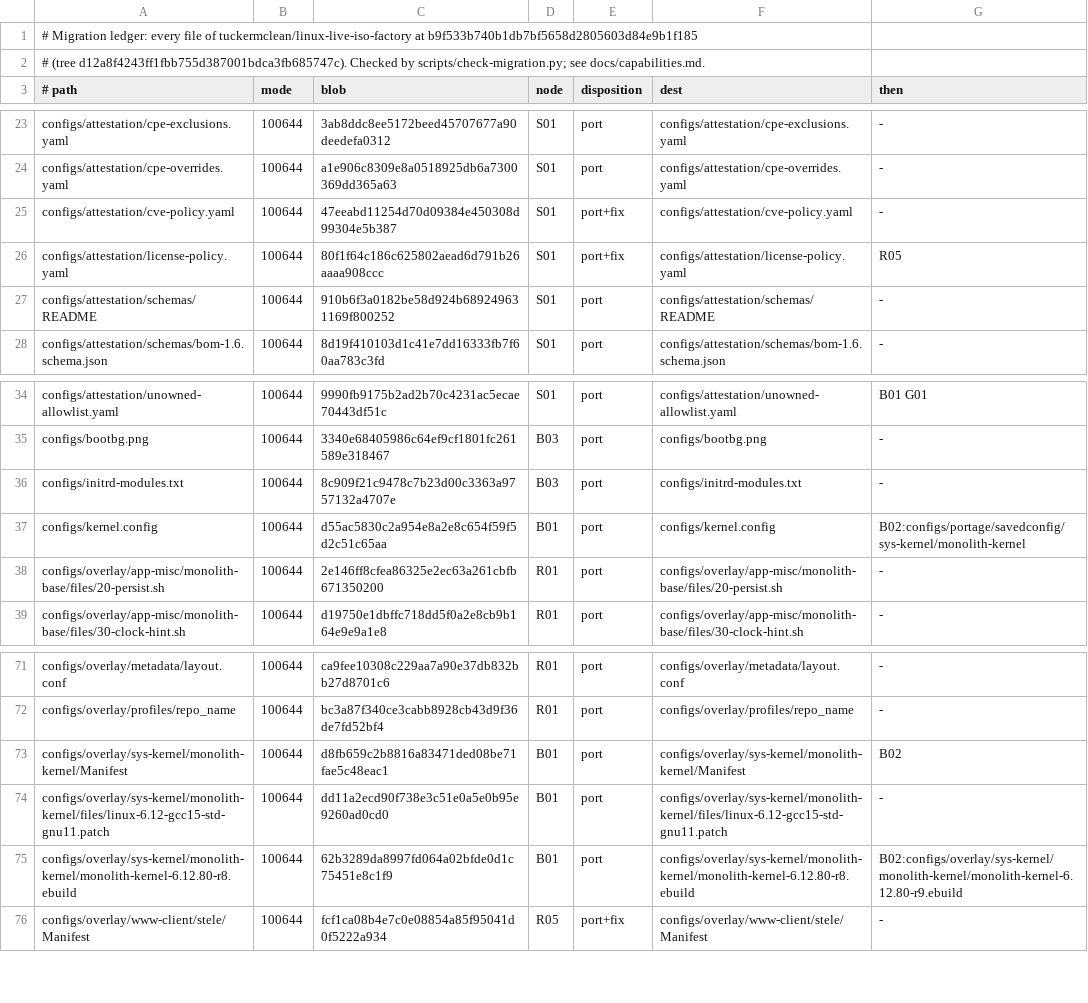
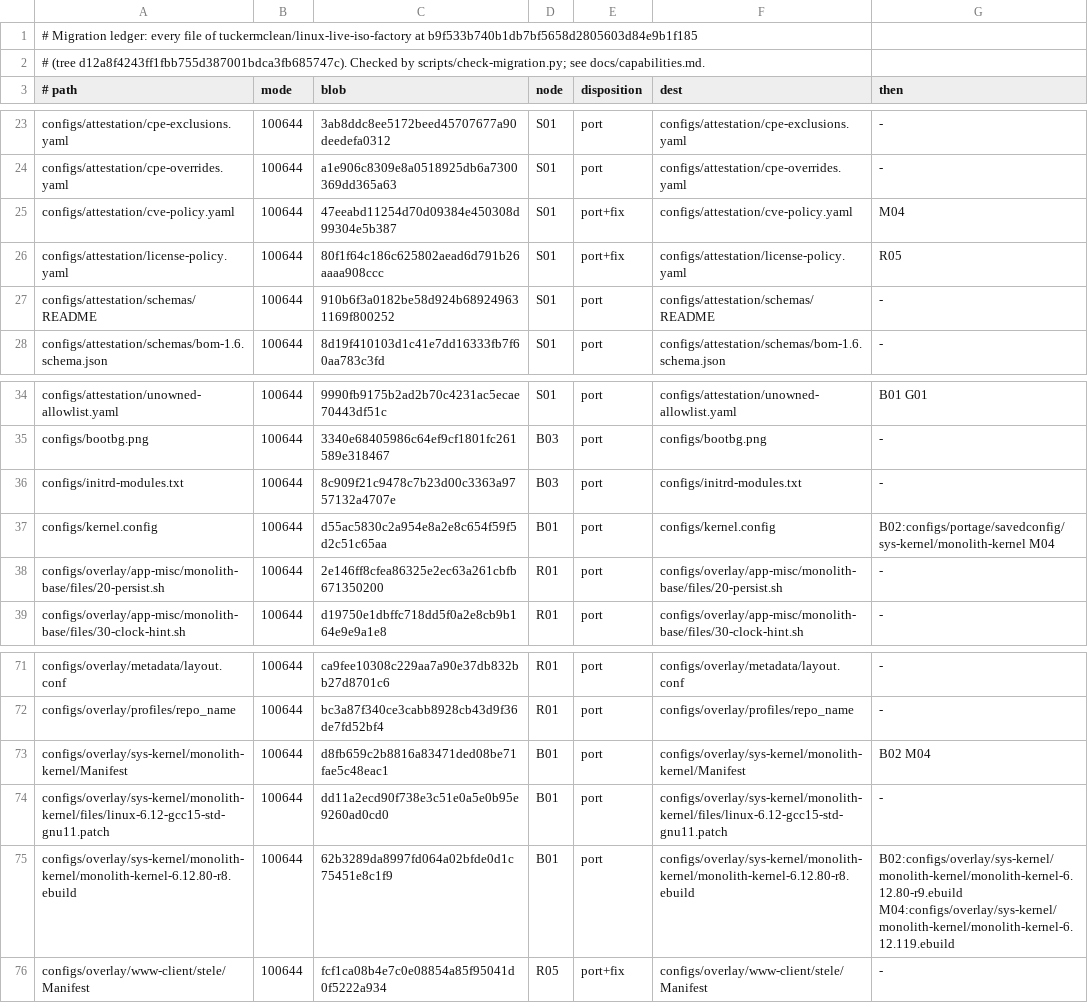
Before and after one commit to tuckermclean/themonolith, a TSV file: docs/migration.tsv, drawn as a sheet; only a part is shown, gaps mark what is left out.

```diff
--- a/docs/migration.tsv
+++ b/docs/migration.tsv
@@ -24,3 +24,3 @@ configs/attestation/cpe-exclusions.yaml	100644	3ab8ddc8ee5172beed45707677a90deed
 configs/attestation/cpe-overrides.yaml	100644	a1e906c8309e8a0518925db6a7300369dd365a63	S01	port	configs/attestation/cpe-overrides.yaml	-
-configs/attestation/cve-policy.yaml	100644	47eeabd11254d70d09384e450308d99304e5b387	S01	port+fix	configs/attestation/cve-policy.yaml	-
+configs/attestation/cve-policy.yaml	100644	47eeabd11254d70d09384e450308d99304e5b387	S01	port+fix	configs/attestation/cve-policy.yaml	M04
 configs/attestation/license-policy.yaml	100644	80f1f64c186c625802aead6d791b26aaaa908ccc	S01	port+fix	configs/attestation/license-policy.yaml	R05
@@ -36,3 +36,3 @@ configs/bootbg.png	100644	3340e68405986c64ef9cf1801fc261589e318467	B03	port	conf
 configs/initrd-modules.txt	100644	8c909f21c9478c7b23d00c3363a9757132a4707e	B03	port	configs/initrd-modules.txt	-
-configs/kernel.config	100644	d55ac5830c2a954e8a2e8c654f59f5d2c51c65aa	B01	port	configs/kernel.config	B02:configs/portage/savedconfig/sys-kernel/monolith-kernel
+configs/kernel.config	100644	d55ac5830c2a954e8a2e8c654f59f5d2c51c65aa	B01	port	configs/kernel.config	B02:configs/portage/savedconfig/sys-kernel/monolith-kernel M04
 configs/overlay/app-misc/monolith-base/files/20-persist.sh	100644	2e146ff8cfea86325e2ec63a261cbfb671350200	R01	port	configs/overlay/app-misc/monolith-base/files/20-persist.sh	-
@@ -72,5 +72,5 @@ configs/overlay/metadata/layout.conf	100644	ca9fee10308c229aa7a90e37db832bb27d87
 configs/overlay/profiles/repo_name	100644	bc3a87f340ce3cabb8928cb43d9f36de7fd52bf4	R01	port	configs/overlay/profiles/repo_name	-
-configs/overlay/sys-kernel/monolith-kernel/Manifest	100644	d8fb659c2b8816a83471ded08be71fae5c48eac1	B01	port	configs/overlay/sys-kernel/monolith-kernel/Manifest	B02
+configs/overlay/sys-kernel/monolith-kernel/Manifest	100644	d8fb659c2b8816a83471ded08be71fae5c48eac1	B01	port	configs/overlay/sys-kernel/monolith-kernel/Manifest	B02 M04
 configs/overlay/sys-kernel/monolith-kernel/files/linux-6.12-gcc15-std-gnu11.patch	100644	dd11a2ecd90f738e3c51e0a5e0b95e9260ad0cd0	B01	port	configs/overlay/sys-kernel/monolith-kernel/files/linux-6.12-gcc15-std-gnu11.patch	-
-configs/overlay/sys-kernel/monolith-kernel/monolith-kernel-6.12.80-r8.ebuild	100644	62b3289da8997fd064a02bfde0d1c75451e8c1f9	B01	port	configs/overlay/sys-kernel/monolith-kernel/monolith-kernel-6.12.80-r8.ebuild	B02:configs/overlay/sys-kernel/monolith-kernel/monolith-kernel-6.12.80-r9.ebuild
+configs/overlay/sys-kernel/monolith-kernel/monolith-kernel-6.12.80-r8.ebuild	100644	62b3289da8997fd064a02bfde0d1c75451e8c1f9	B01	port	configs/overlay/sys-kernel/monolith-kernel/monolith-kernel-6.12.80-r8.ebuild	B02:configs/overlay/sys-kernel/monolith-kernel/monolith-kernel-6.12.80-r9.ebuild M04:configs/overlay/sys-kernel/monolith-kernel/monolith-kernel-6.12.119.ebuild
 configs/overlay/www-client/stele/Manifest	100644	fcf1ca08b4e7c0e08854a85f95041d0f5222a934	R05	port+fix	configs/overlay/www-client/stele/Manifest	-
```
Also changed, not shown: 4 other files.
